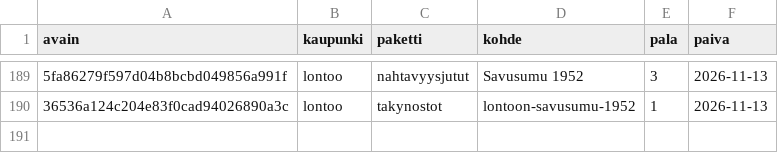
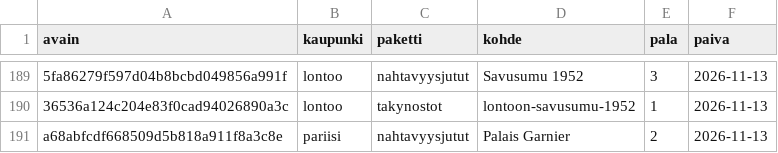
Before and after one commit to ravelius/Matkakirja, a TSV file: data/aanitysjono.tsv, drawn as a sheet; only a part is shown, gaps mark what is left out; the diff names each change by its address in the sheet, - before the commit and + after, or states it on an @@ line.

```diff
--- a/data/aanitysjono.tsv
+++ b/data/aanitysjono.tsv
+row 191: a68abfcdf668509d5b818a911f8a3c8e | pariisi | nahtavyysjutut | Palais Garnier | 2 | 2026-11-13
```
Also changed, not shown: 1 other file.
